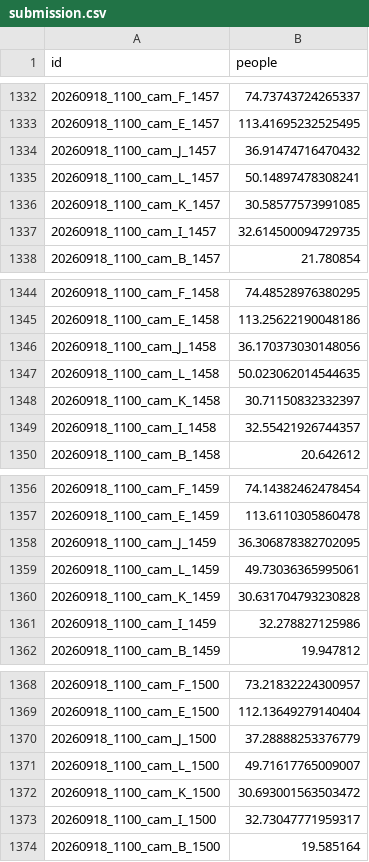
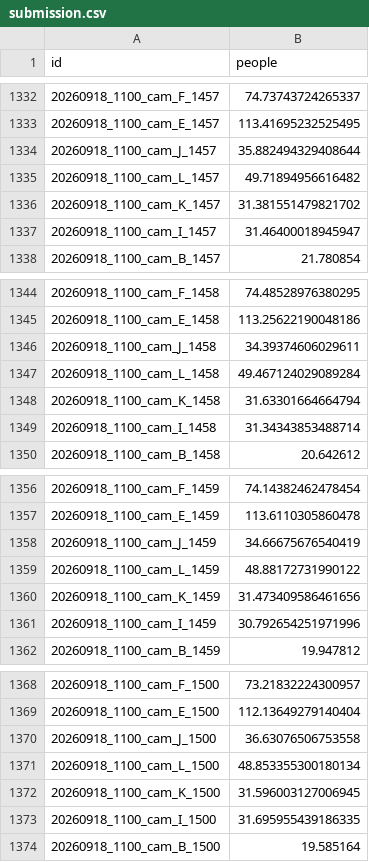
Before and after one commit to Mohammed200923/Mohammed200923, a CSV file: madinah-crowd/submission.csv, drawn as a sheet; only a part is shown, gaps mark what is left out; the diff covers the shown part only.

```diff
--- a/madinah-crowd/submission.csv
+++ b/madinah-crowd/submission.csv
@@ -1333,6 +1333,6 @@ id,people
 20260918_1100_cam_E_1457,113.41695232525495
-20260918_1100_cam_J_1457,36.91474716470432
-20260918_1100_cam_L_1457,50.14897478308241
-20260918_1100_cam_K_1457,30.58577573991085
-20260918_1100_cam_I_1457,32.614500094729735
+20260918_1100_cam_J_1457,35.882494329408644
+20260918_1100_cam_L_1457,49.71894956616482
+20260918_1100_cam_K_1457,31.381551479821702
+20260918_1100_cam_I_1457,31.46400018945947
 20260918_1100_cam_B_1457,21.780854
@@ -1345,6 +1345,6 @@ id,people
 20260918_1100_cam_E_1458,113.25622190048186
-20260918_1100_cam_J_1458,36.170373030148056
-20260918_1100_cam_L_1458,50.023062014544635
-20260918_1100_cam_K_1458,30.71150832332397
-20260918_1100_cam_I_1458,32.55421926744357
+20260918_1100_cam_J_1458,34.39374606029611
+20260918_1100_cam_L_1458,49.467124029089284
+20260918_1100_cam_K_1458,31.63301664664794
+20260918_1100_cam_I_1458,31.34343853488714
 20260918_1100_cam_B_1458,20.642612
@@ -1357,6 +1357,6 @@ id,people
 20260918_1100_cam_E_1459,113.6110305860478
-20260918_1100_cam_J_1459,36.306878382702095
-20260918_1100_cam_L_1459,49.73036365995061
-20260918_1100_cam_K_1459,30.631704793230828
-20260918_1100_cam_I_1459,32.278827125986
+20260918_1100_cam_J_1459,34.66675676540419
+20260918_1100_cam_L_1459,48.88172731990122
+20260918_1100_cam_K_1459,31.473409586461656
+20260918_1100_cam_I_1459,30.792654251971996
 20260918_1100_cam_B_1459,19.947812
@@ -1369,6 +1369,6 @@ id,people
 20260918_1100_cam_E_1500,112.13649279140404
-20260918_1100_cam_J_1500,37.28888253376779
-20260918_1100_cam_L_1500,49.71617765009007
-20260918_1100_cam_K_1500,30.693001563503472
-20260918_1100_cam_I_1500,32.73047771959317
+20260918_1100_cam_J_1500,36.63076506753558
+20260918_1100_cam_L_1500,48.853355300180134
+20260918_1100_cam_K_1500,31.596003127006945
+20260918_1100_cam_I_1500,31.695955439186335
 20260918_1100_cam_B_1500,19.585164
```
Also changed, not shown: 164 edited cells elsewhere in this file, 2 other files.
